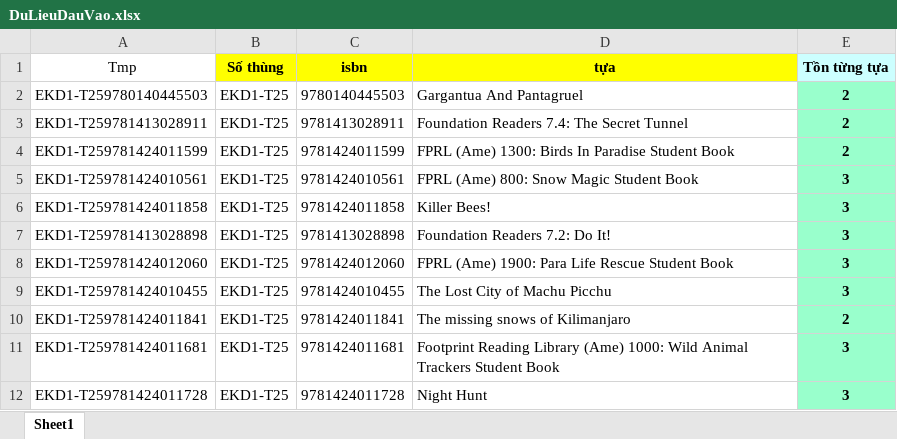
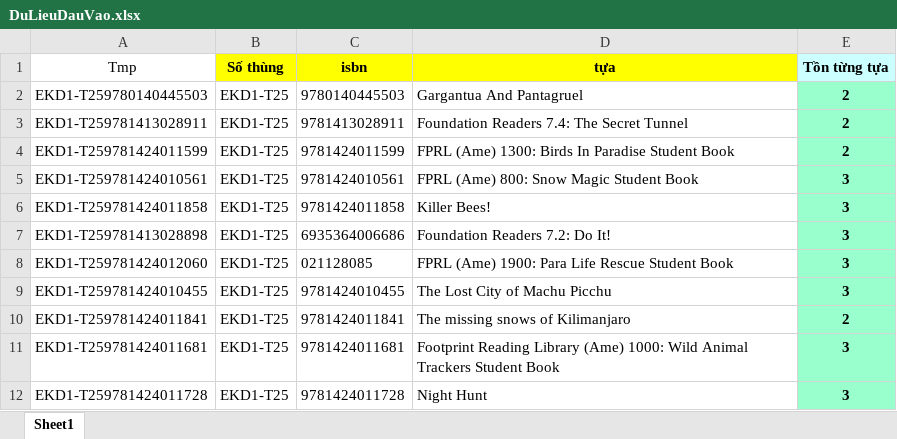
Before and after one commit to 213Horse/tool_kiem_toan, an Excel workbook: DuLieuDauVao.xlsx, sheet Sheet1, drawn as a sheet; only a part is shown; values as stored, in another font and other column widths than the file's, no borders; conditional formats not drawn; the diff names each change by its address in the sheet, - before the commit and + after, or states it on an @@ line.

```diff
--- a/DuLieuDauVao.xlsx (sheet Sheet1)
+++ b/DuLieuDauVao.xlsx (sheet Sheet1)
-C7 (isbn): 9781413028898
+C7 (isbn): 6935364006686
-C8 (isbn): 9781424012060
+C8 (isbn): 021128085
```
Also changed, not shown: 5 other files.
